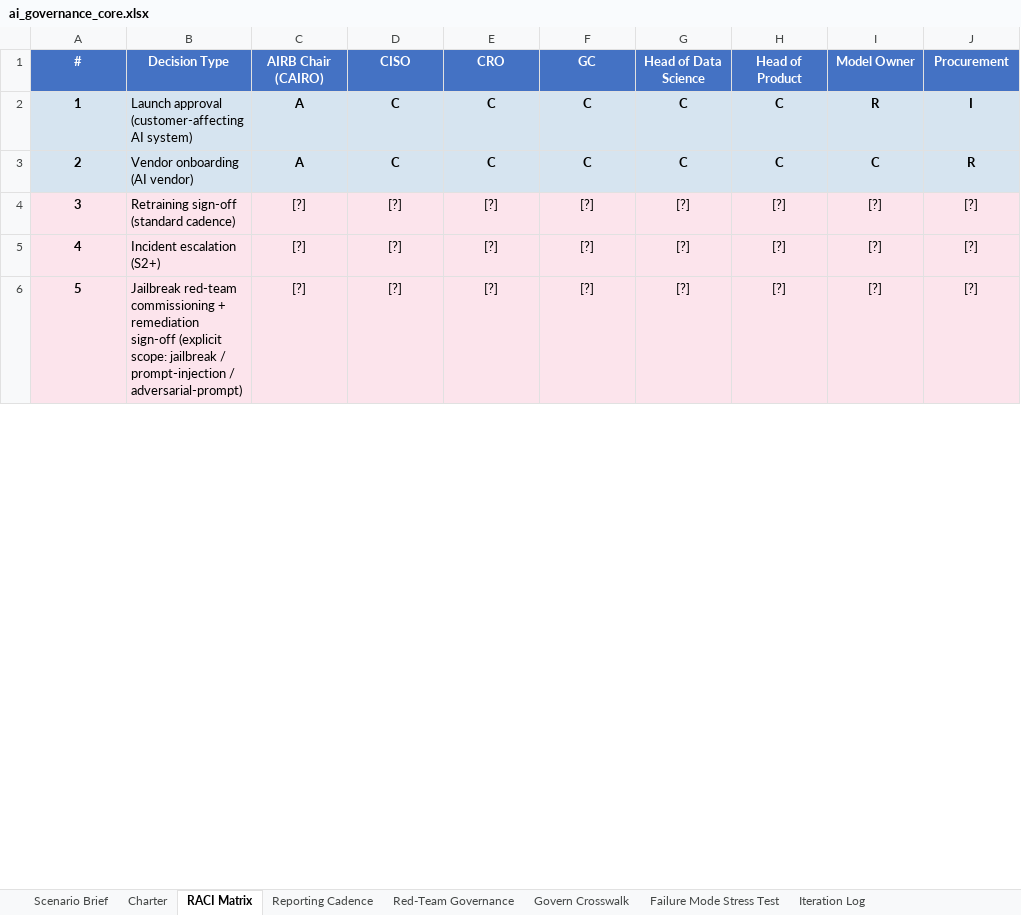
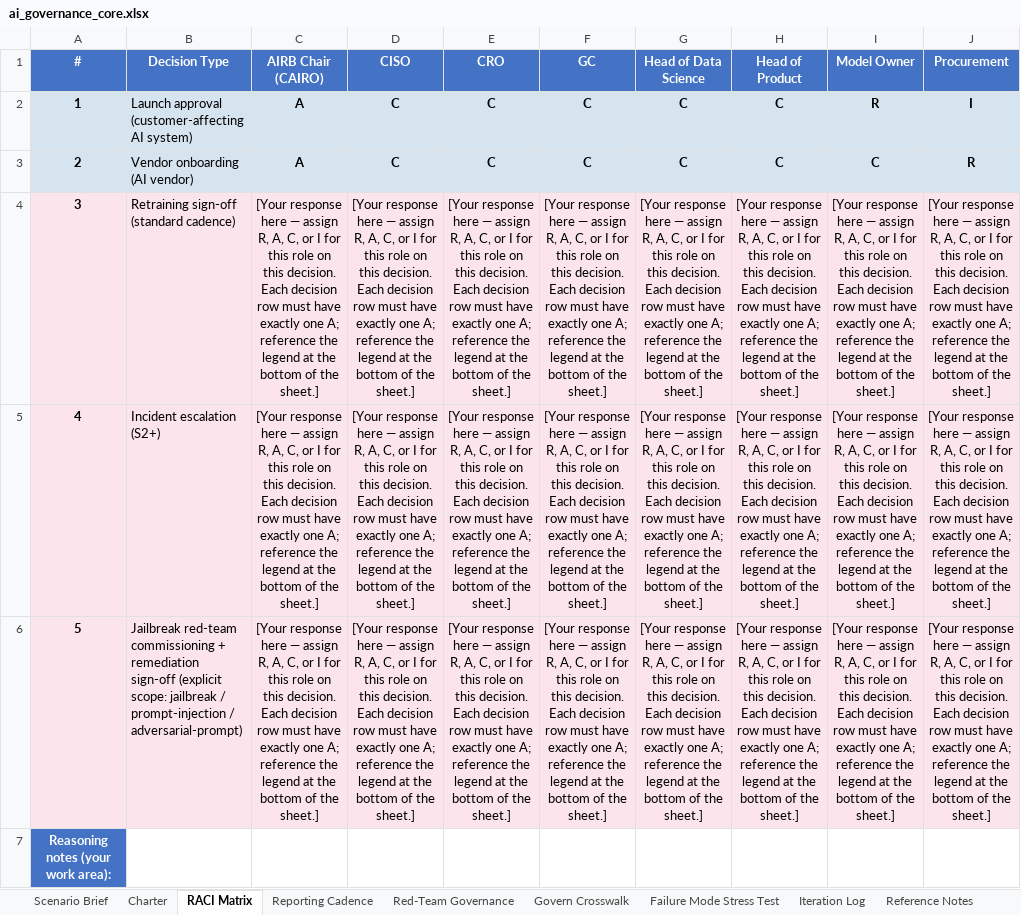
Before and after one commit to udacity/ai-sec-eng-c4-cd15150-sohbet-exercises, an Excel workbook: 12_ai-governance-operating-model/exercises/starter/ai_governance_core.xlsx, sheet RACI Matrix, drawn as a sheet; only a part is shown; values as stored, in another font and other column widths than the file's, no borders; removed rows and columns are numbered as before the commit, all else as after; the diff covers the shown part only; the diff names each change by its address in the sheet, - before the commit and + after, or states it on an @@ line.

Commit message:
few formatting related changes and reference links for further reading in readmes and refined the readmes, and removed too much hints/pseudocodes from the starter. this is the large commit with lots of these minor changes.

```diff
--- a/12_ai-governance-operating-model/exercises/starter/ai_governance_core.xlsx (sheet RACI Matrix)
+++ b/12_ai-governance-operating-model/exercises/starter/ai_governance_core.xlsx (sheet RACI Matrix)
+sheet tab: Reference Notes
-row 4: 3 | Retraining sign-off (standard cadence) | [?] | [?] | [?] | [?] | [?] | [?] | [?] | [?]
-row 5: 4 | Incident escalation (S2+) | [?] | [?] | [?] | [?] | [?] | [?] | [?] | [?]
+row 4: 3 | Retraining sign-off (standard cadence) | [Your response here — assign R, A, C, or I for this role on this decision. Each decision row must have exactly one A; reference the legend at the bottom of the sheet.] | [Your response here — assign R, A, C, or I for this role on this decision. Each decision row must have exactly one A; reference the legend at the bottom of the sheet.] | [Your response here — assign R, A, C, or I for this role on this decision. Each decision row must have exactly one A; reference the legend at the bottom of the sheet.] | [Your response here — assign R, A, C, or I for this role on this decision. Each decision row must have exactly one A; reference the legend at the bottom of the sheet.] | [Your response here — assign R, A, C, or I for this role on this decision. Each decision row must have exactly one A; reference the legend at the bottom of the sheet.] | [Your response here — assign R, A, C, or I for this role on this decision. Each decision row must have exactly one A; reference the legend at the bottom of the sheet.] | [Your response here — assign R, A, C, or I for this role on this decision. Each decision row must have exactly one A; reference the legend at the bottom of the sheet.] | [Your response here — assign R, A, C, or I for this role on this decision. Each decision row must have exactly one A; reference the legend at the bottom of the sheet.]
+row 5: 4 | Incident escalation (S2+) | [Your response here — assign R, A, C, or I for this role on this decision. Each decision row must have exactly one A; reference the legend at the bottom of the sheet.] | [Your response here — assign R, A, C, or I for this role on this decision. Each decision row must have exactly one A; reference the legend at the bottom of the sheet.] | [Your response here — assign R, A, C, or I for this role on this decision. Each decision row must have exactly one A; reference the legend at the bottom of the sheet.] | [Your response here — assign R, A, C, or I for this role on this decision. Each decision row must have exactly one A; reference the legend at the bottom of the sheet.] | [Your response here — assign R, A, C, or I for this role on this decision. Each decision row must have exactly one A; reference the legend at the bottom of the sheet.] | [Your response here — assign R, A, C, or I for this role on this decision. Each decision row must have exactly one A; reference the legend at the bottom of the sheet.] | [Your response here — assign R, A, C, or I for this role on this decision. Each decision row must have exactly one A; reference the legend at the bottom of the sheet.] | [Your response here — assign R, A, C, or I for this role on this decision. Each decision row must have exactly one A; reference the legend at the bottom of the sheet.]
+row 6: 5 | Jailbreak red-team commissioning + remediation sign-off (explicit scope: jailbreak / prompt-injection / adversarial-prompt) | [Your response here — assign R, A, C, or I for this role on this decision. Each decision row must have exactly one A; reference the legend at the bottom of the sheet.] | [Your response here — assign R, A, C, or I for this role on this decision. Each decision row must have exactly one A; reference the legend at the bottom of the sheet.] | [Your response here — assign R, A, C, or I for this role on this decision. Each decision row must have exactly one A; reference the legend at the bottom of the sheet.] | [Your response here — assign R, A, C, or I for this role on this decision. Each decision row must have exactly one A; reference the legend at the bottom of the sheet.] | [Your response here — assign R, A, C, or I for this role on this decision. Each decision row must have exactly one A; reference the legend at the bottom of the sheet.] | [Your response here — assign R, A, C, or I for this role on this decision. Each decision row must have exactly one A; reference the legend at the bottom of the sheet.] | [Your response here — assign R, A, C, or I for this role on this decision. Each decision row must have exactly one A; reference the legend at the bottom of the sheet.] | [Your response here — assign R, A, C, or I for this role on this decision. Each decision row must have exactly one A; reference the legend at the bottom of the sheet.]
@@ column A (#) renumbered in row 7 @@
@@ A7 fill: #FCE4EC → #4472C4, text colour: black → #FFFFFF @@
-B7 (Decision Type): Jailbreak red-team commissioning + remediation sign-off (explicit scope: jailbreak / prompt-injection / adversarial-prompt)
+B7 (Decision Type): (empty)
-B7:J7 fill: #FCE4EC
+B7:J7 fill: none
-C7 (AIRB Chair (CAIRO)): [?]
+C7 (AIRB Chair (CAIRO)): (empty)
-D7 (CISO): [?]
+D7 (CISO): (empty)
-E7 (CRO): [?]
+E7 (CRO): (empty)
-F7 (GC): [?]
+F7 (GC): (empty)
-G7 (Head of Data Science): [?]
+G7 (Head of Data Science): (empty)
-H7 (Head of Product): [?]
+H7 (Head of Product): (empty)
-I7 (Model Owner): [?]
+I7 (Model Owner): (empty)
-J7 (Procurement): [?]
+J7 (Procurement): (empty)
```
Also changed, not shown: 3 added rows, cell formats and merged cells elsewhere in this sheet, sheet Iteration Log, sheet Govern Crosswalk, sheet Scenario Brief, sheet Reporting Cadence, sheet Failure Mode Stress Test, sheet Red-Team Governance, 1 more sheet, 03_ai-threat-modeling-mitre-atlas/demo/threat_model_demo.xlsx, 03_ai-threat-modeling-mitre-atlas/exercises/solution/threat_model.xlsx, 49 other files.
